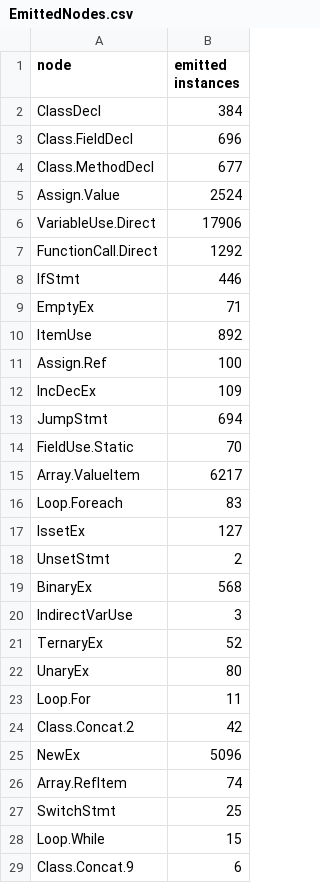
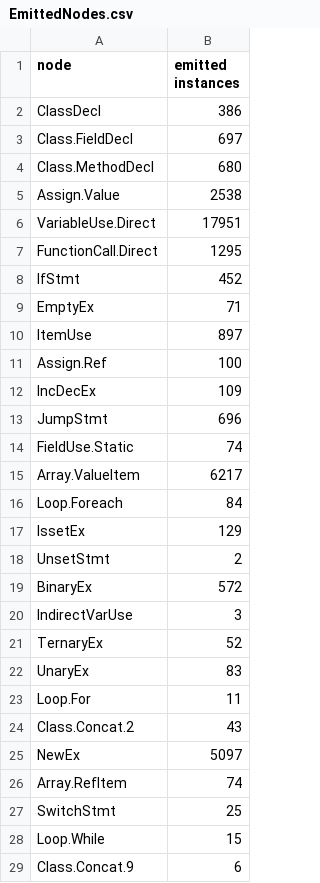
Before and after one commit to wikiLingo/wikiLingo.net, a CSV file: EmittedNodes.csv, drawn as a sheet; only a part is shown; the diff covers the shown part only.

```diff
--- a/EmittedNodes.csv
+++ b/EmittedNodes.csv
@@ -1,26 +1,26 @@
 node;emitted instances
-ClassDecl;384
-Class.FieldDecl;696
-Class.MethodDecl;677
-Assign.Value;2524
-VariableUse.Direct;17906
-FunctionCall.Direct;1292
-IfStmt;446
+ClassDecl;386
+Class.FieldDecl;697
+Class.MethodDecl;680
+Assign.Value;2538
+VariableUse.Direct;17951
+FunctionCall.Direct;1295
+IfStmt;452
 EmptyEx;71
-ItemUse;892
+ItemUse;897
 Assign.Ref;100
 IncDecEx;109
-JumpStmt;694
-FieldUse.Static;70
+JumpStmt;696
+FieldUse.Static;74
 Array.ValueItem;6217
-Loop.Foreach;83
-IssetEx;127
+Loop.Foreach;84
+IssetEx;129
 UnsetStmt;2
-BinaryEx;568
+BinaryEx;572
 IndirectVarUse;3
 TernaryEx;52
-UnaryEx;80
+UnaryEx;83
 Loop.For;11
-Class.Concat.2;42
-NewEx;5096
+Class.Concat.2;43
+NewEx;5097
 Array.RefItem;74
```
Also changed, not shown: 2 edited cells elsewhere in this file, LibraryCalls.csv, 3 other files.
